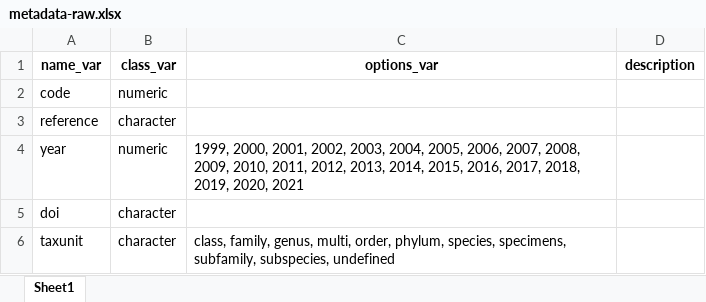
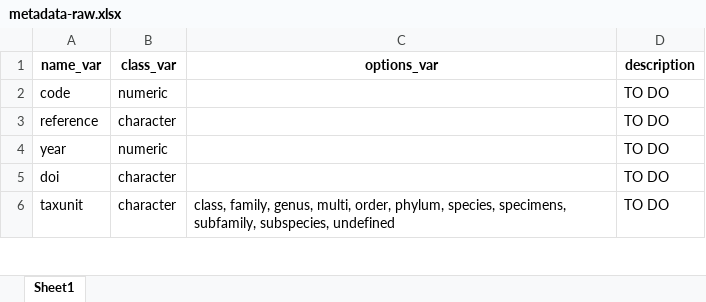
Before and after one commit to thiago-goncalves-souza/zootraits, an Excel workbook: data-raw/metadata-raw.xlsx, sheet Sheet1, drawn as a sheet; only a part is shown; values as stored, in another font and other column widths than the file's, no borders; the diff covers the shown part only; the diff names each change by its address in the sheet, - before the commit and + after, or states it on an @@ line.

Commit message:
metadata

```diff
--- a/data-raw/metadata-raw.xlsx (sheet Sheet1)
+++ b/data-raw/metadata-raw.xlsx (sheet Sheet1)
-D2:D6 (description): (empty)
+D2:D6 (description): TO DO
-C4 (options_var): 1999, 2000, 2001, 2002, 2003, 2004, 2005, 2006, 2007, 2008, 2009, 2010, 2011, 2012, 2013, 2014, 2015, 2016, 2017, 2018, 2019, 2020, 2021
+C4 (options_var): (empty)
```
Also changed, not shown: 14 edited cells elsewhere in this sheet, 4 other files.
